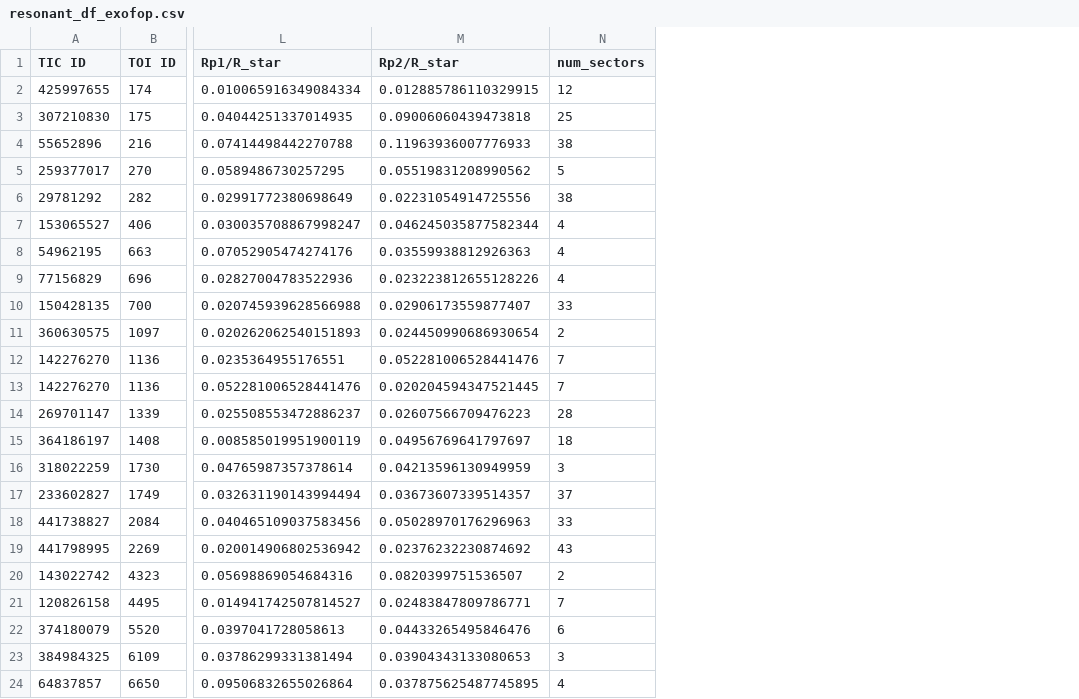
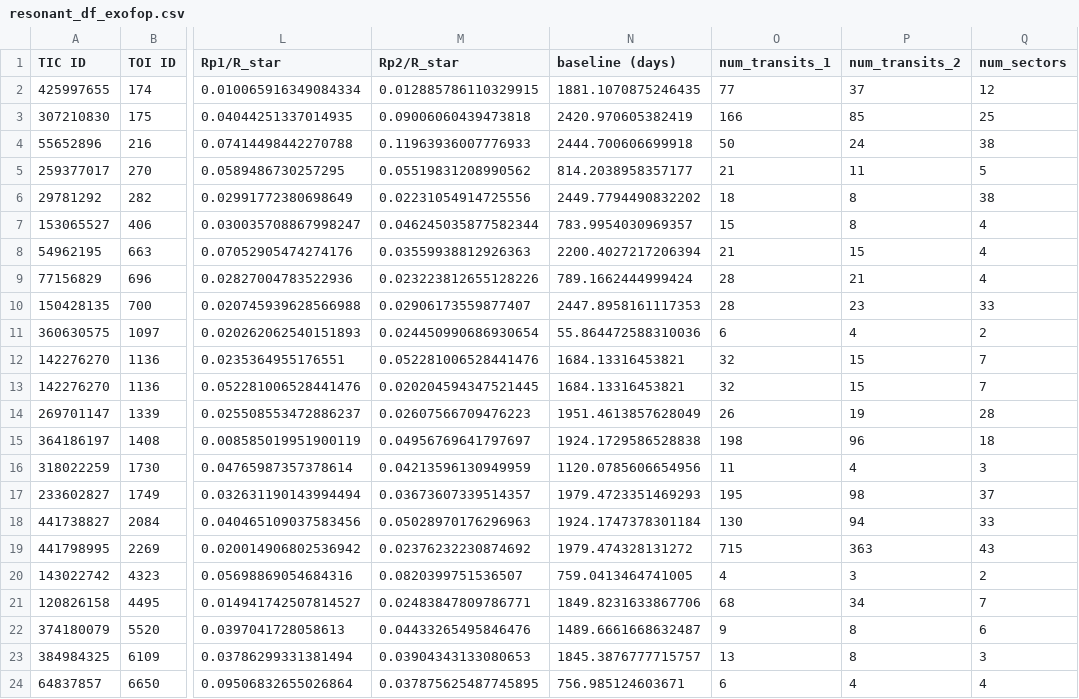
Before and after one commit to pentrican10/tess-resonant-systems, a CSV file: resonant_df_exofop.csv, drawn as a sheet; only a part is shown, gaps mark what is left out; the diff names each change by its address in the sheet, - before the commit and + after, or states it on an @@ line.

```diff
--- a/resonant_df_exofop.csv
+++ b/resonant_df_exofop.csv
+column N (baseline (days)), rows 2-24: 1881.1070875246435 | 2420.970605382419 | 2444.700606699918 | 814.2038958357177 | 2449.7794490832202 | 783.9954030969357 | 2200.4027217206394 | 789.1662444999424 | 2447.8958161117353 | 55.864472588310036 | 1684.13316453821 | 1684.13316453821 | 1951.4613857628049 | 1924.1729586528838 | 1120.0785606654956 | 1979.4723351469293 | 1924.1747378301184 | 1979.474328131272 | 759.0413464741005 | 1849.8231633867706 | 1489.6661668632487 | 1845.3876777715757 | 756.985124603671
+column O (num_transits_1), rows 2-24: 77 | 166 | 50 | 21 | 18 | 15 | 21 | 28 | 28 | 6 | 32 | 32 | 26 | 198 | 11 | 195 | 130 | 715 | 4 | 68 | 9 | 13 | 6
+column P (num_transits_2), rows 2-24: 37 | 85 | 24 | 11 | 8 | 8 | 15 | 21 | 23 | 4 | 15 | 15 | 19 | 96 | 4 | 98 | 94 | 363 | 3 | 34 | 8 | 8 | 4
```
Also changed, not shown: 9 other files.
